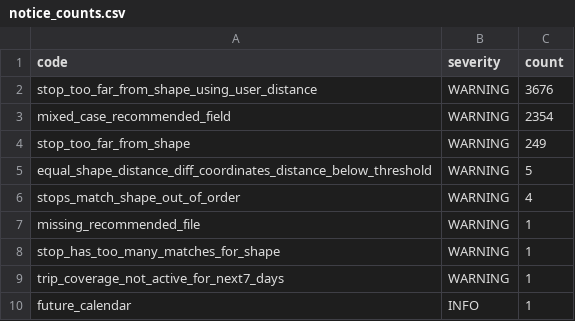
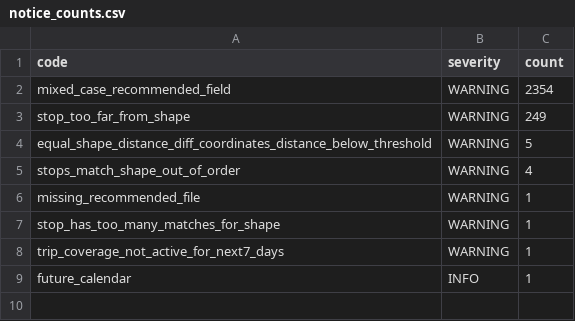
Before and after one commit to ColombiaTransit/gtfs-barranquilla-urbanas, a CSV file: sources/amb/GTFS_geometry_validator_pilot/notice_counts.csv, drawn as a sheet; the diff names each change by its address in the sheet, - before the commit and + after, or states it on an @@ line.

```diff
--- a/sources/amb/GTFS_geometry_validator_pilot/notice_counts.csv
+++ b/sources/amb/GTFS_geometry_validator_pilot/notice_counts.csv
-row 2: stop_too_far_from_shape_using_user_distance | WARNING | 3676
```
Also changed, not shown: 3 other files.
